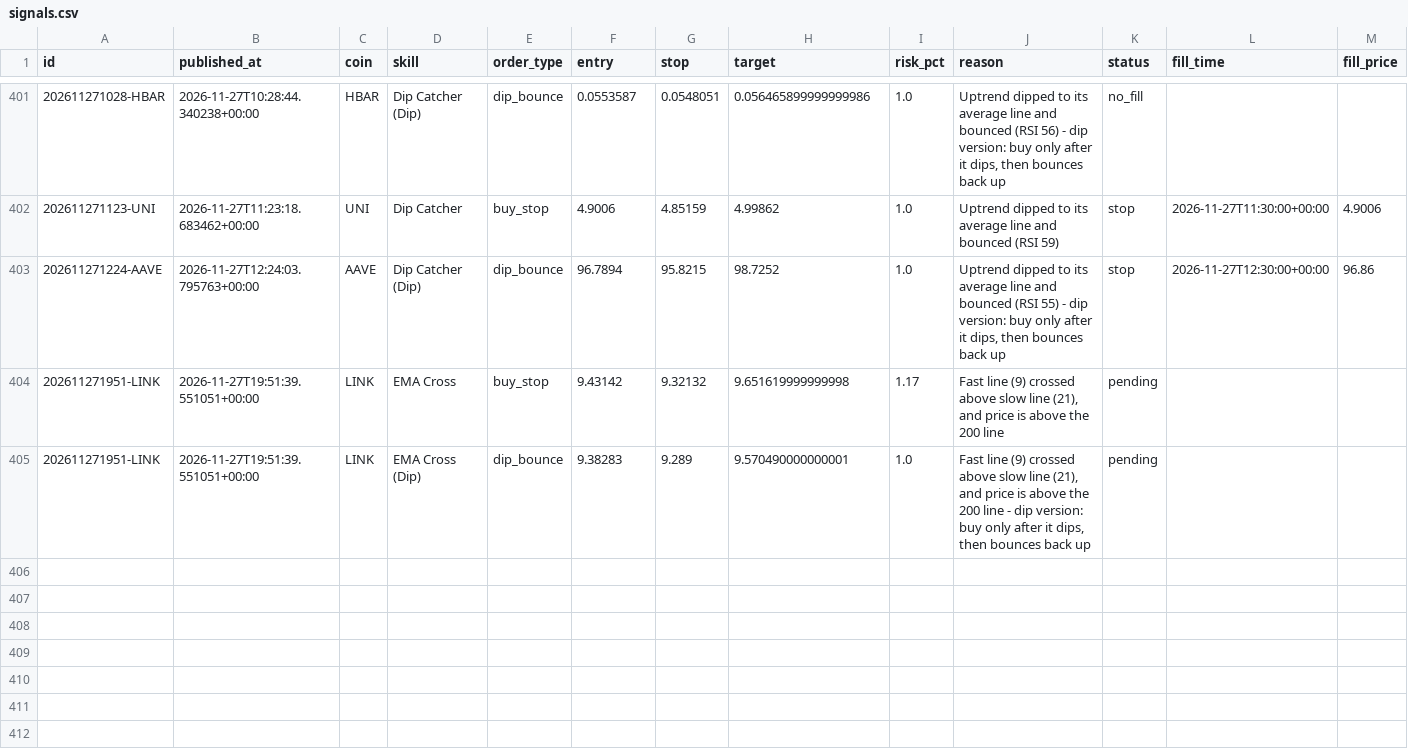
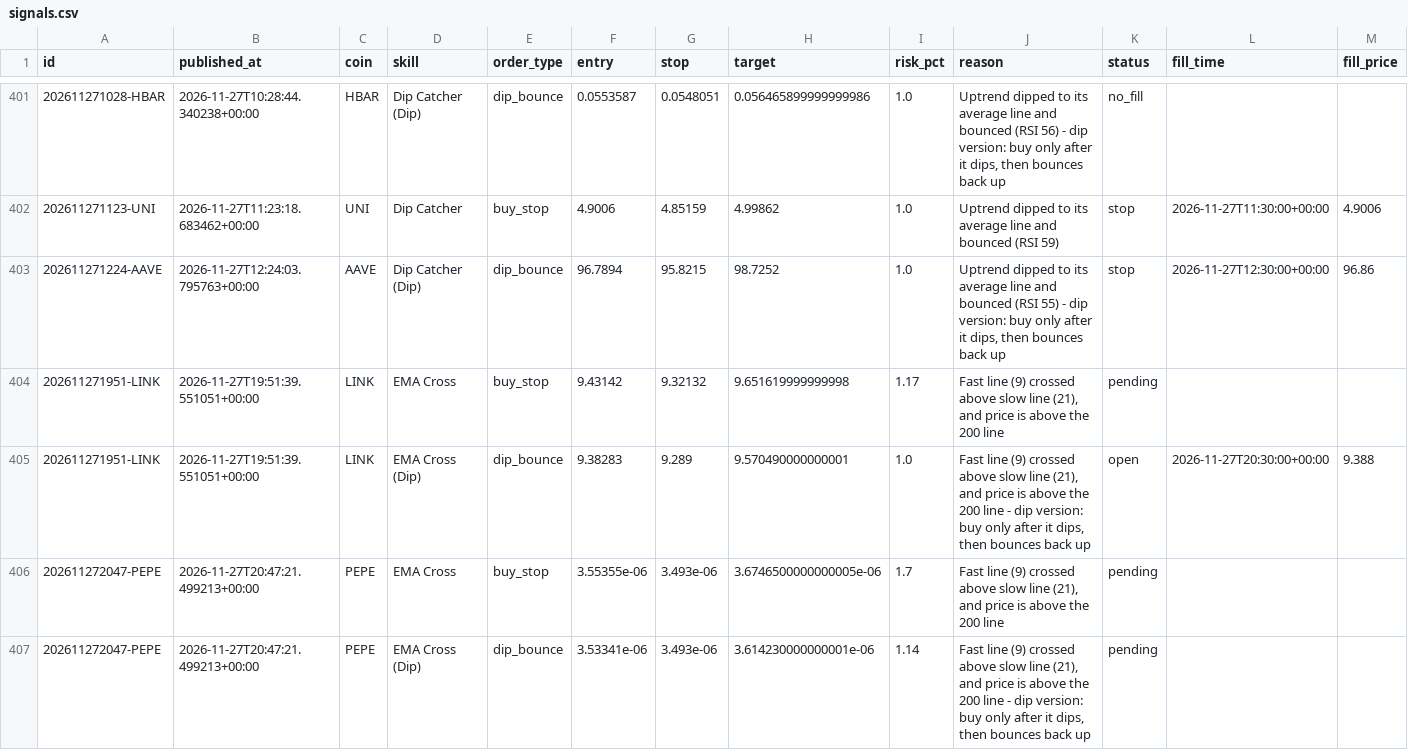
Before and after one commit to tauhid97/Crypto-Boss, a CSV file: data/signals.csv, drawn as a sheet; only a part is shown, gaps mark what is left out; rows hold the shown columns only; the diff names each change by its address in the sheet, - before the commit and + after, or states it on an @@ line.

```diff
--- a/data/signals.csv
+++ b/data/signals.csv
-K405 (status): pending
+K405 (status): open
-L405 (fill_time): (empty)
+L405 (fill_time): 2026-11-27T20:30:00+00:00
-M405 (fill_price): (empty)
+M405 (fill_price): 9.388
+row 406: 202611272047-PEPE | 2026-11-27T20:47:21.499213+00:00 | PEPE | EMA Cross | buy_stop | 3.55355e-06 | 3.493e-06 | 3.6746500000000005e-06 | 1.7 | Fast line (9) crossed above slow line (21), and price is above the 200 line | pending
+row 407: 202611272047-PEPE | 2026-11-27T20:47:21.499213+00:00 | PEPE | EMA Cross (Dip) | dip_bounce | 3.53341e-06 | 3.493e-06 | 3.614230000000001e-06 | 1.14 | Fast line (9) crossed above slow line (21), and price is above the 200 line - dip version: buy only after it dips, then bounces back up | pending
```
Also changed, not shown: 1 other file.
